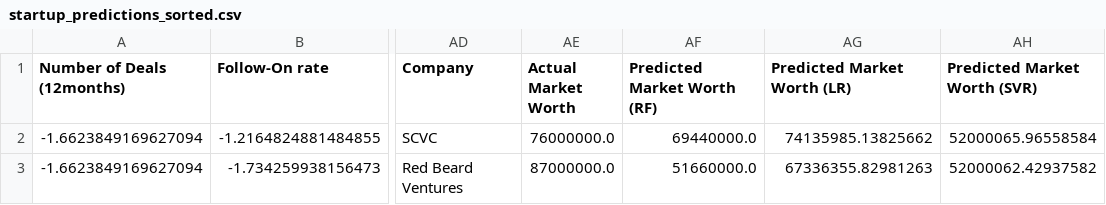
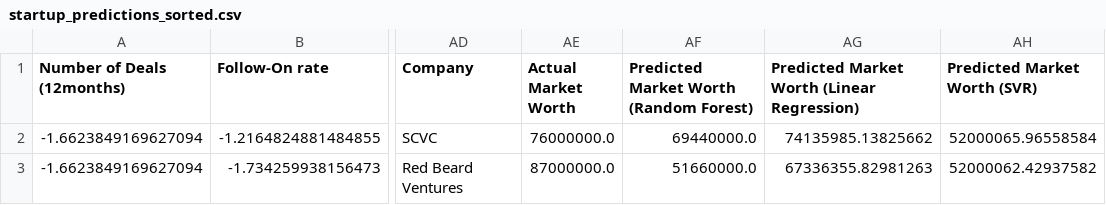
Before and after one commit to ifatmagamha/Predicting-Profitable-Startups, a CSV file: Prediction/startup_predictions_sorted.csv, drawn as a sheet; only a part is shown, gaps mark what is left out; the diff names each change by its address in the sheet, - before the commit and + after, or states it on an @@ line.

```diff
--- a/Prediction/startup_predictions_sorted.csv
+++ b/Prediction/startup_predictions_sorted.csv
-AF1: Predicted Market Worth (RF)
+AF1: Predicted Market Worth (Random Forest)
-AG1: Predicted Market Worth (LR)
+AG1: Predicted Market Worth (Linear Regression)
```
Also changed, not shown: 5 other files.
